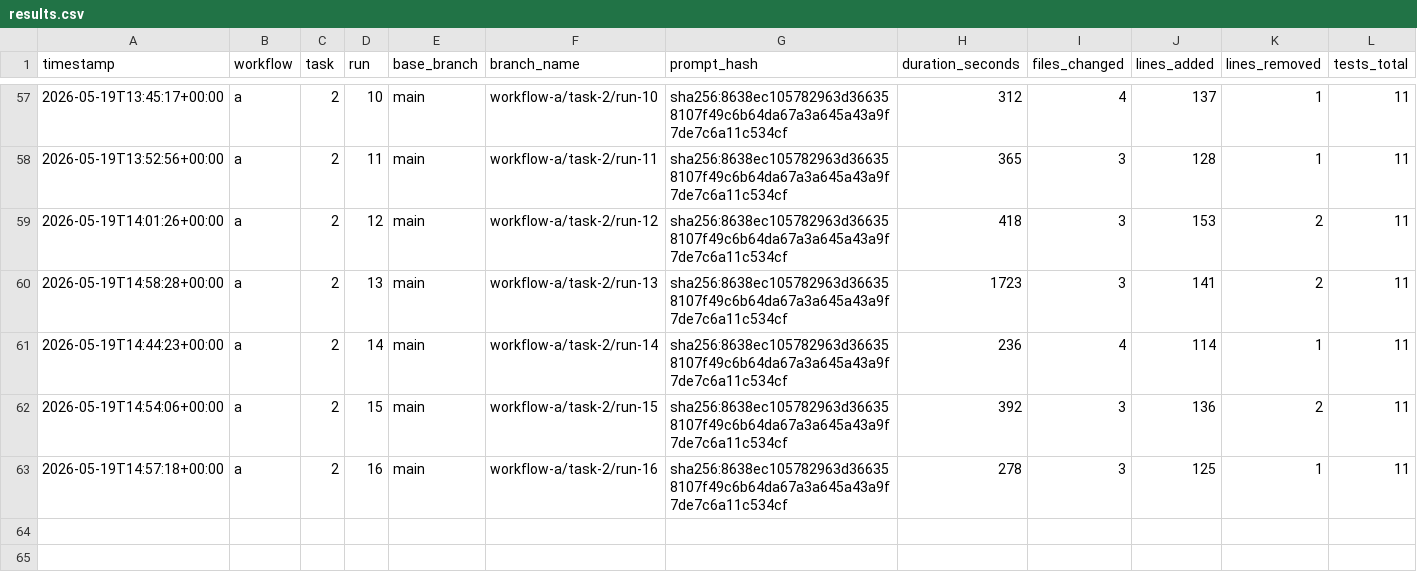
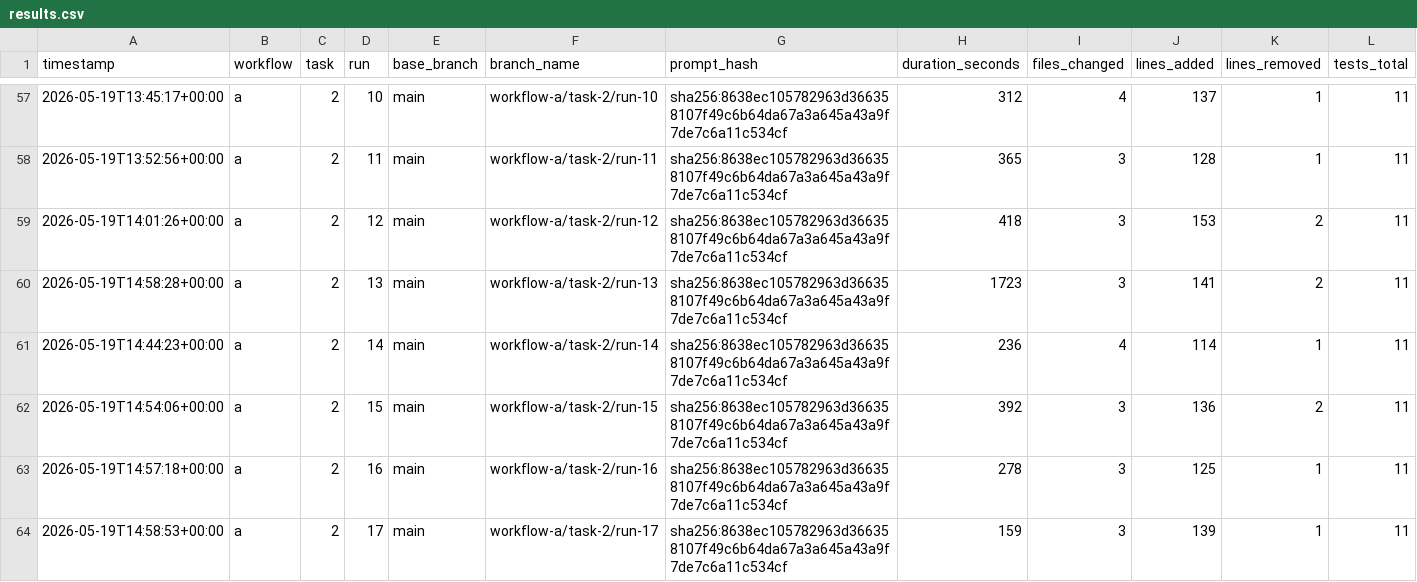
Before and after one commit to lutic1/Bmad-comparison, a CSV file: results/results.csv, drawn as a sheet; only a part is shown, gaps mark what is left out; rows hold the shown columns only; the diff names each change by its address in the sheet, - before the commit and + after, or states it on an @@ line.

```diff
--- a/results/results.csv
+++ b/results/results.csv
+row 64: 2026-05-19T14:58:53+00:00 | a | 2 | 17 | main | workflow-a/task-2/run-17 | sha256:8638ec105782963d366358107f49c6b64da67a3a645a43a9f7de7c6a11c534cf | 159 | 3 | 139 | 1 | 11
```
Also changed, not shown: 10 other files.
